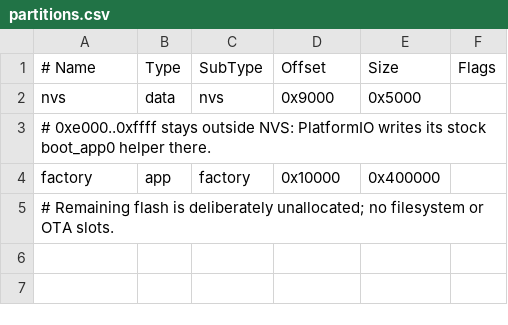
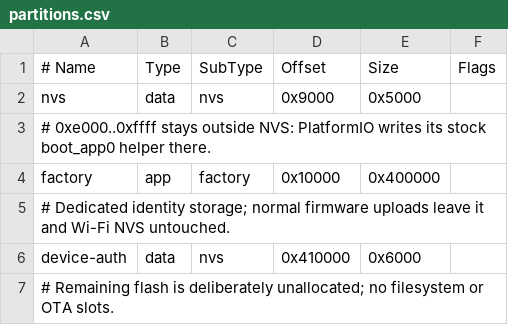
Before and after one commit to roger-program/live-transit-display, a CSV file: partitions.csv, drawn as a sheet; the diff names each change by its address in the sheet, - before the commit and + after, or states it on an @@ line.

Commit message:
feat: consume personalized device feed with separate NVS credentials

```diff
--- a/partitions.csv
+++ b/partitions.csv
+row 5: # Dedicated identity storage; normal firmware uploads leave it and Wi-Fi NVS untouched.
+row 6: device-auth | data | nvs | 0x410000 | 0x6000
```
Also changed, not shown: 20 other files.
